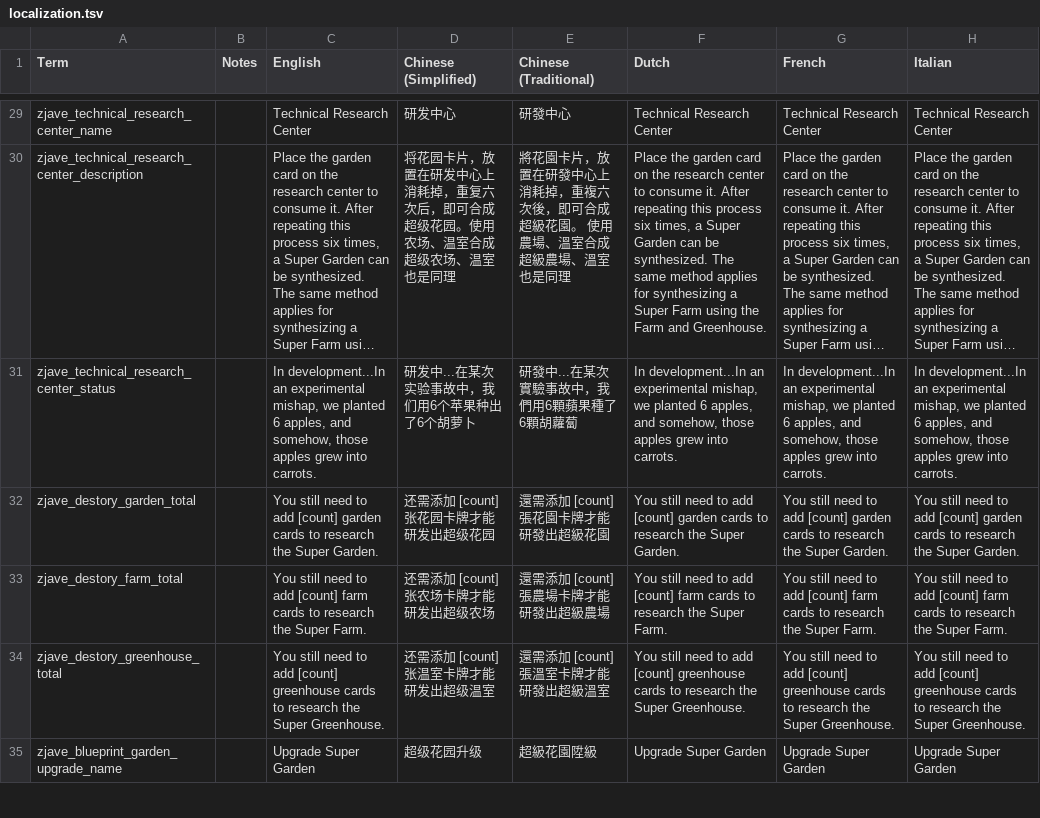
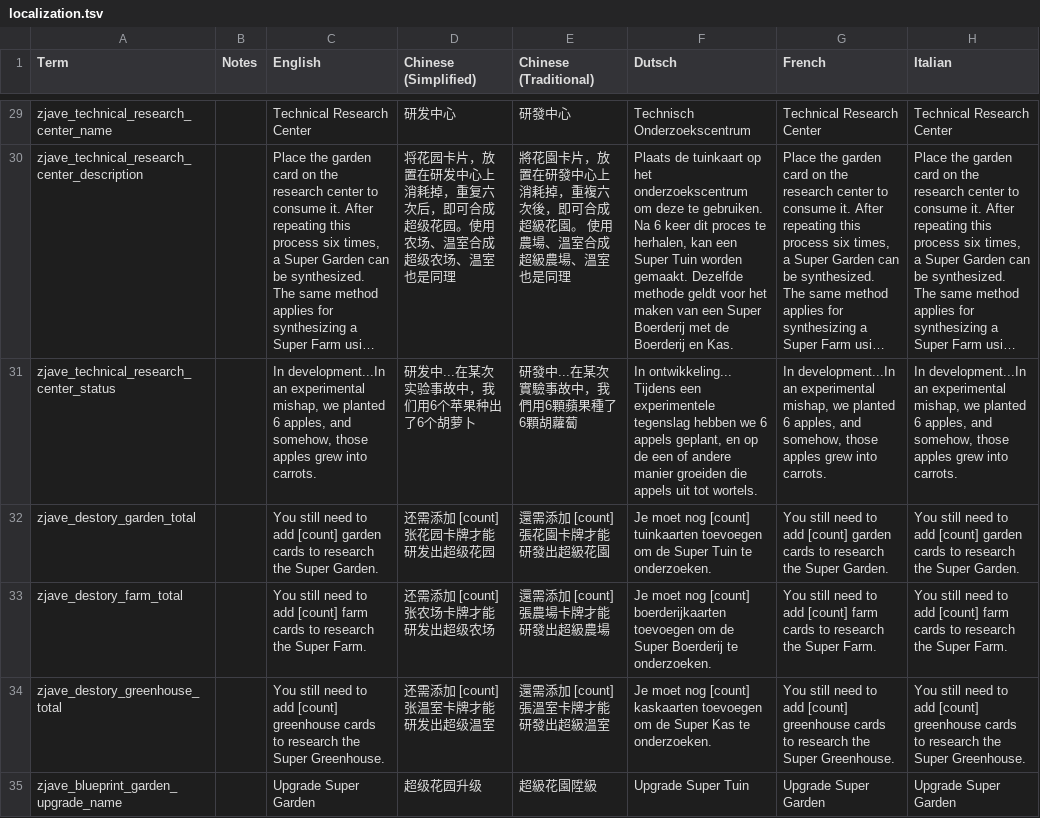
Before and after one commit to zoujiawei6/stackland-plus, a TSV file: localization.tsv, drawn as a sheet; only a part is shown, gaps mark what is left out; long unchanged cells end in …; the diff covers the shown part only; the diff names each change by its address in the sheet, - before the commit and + after, or states it on an @@ line.

```diff
--- a/localization.tsv
+++ b/localization.tsv
-F1: Dutch
+F1: Dutsch
-F29 (Dutsch): Technical Research Center
+F29 (Dutsch): Technisch Onderzoekscentrum
-F30 (Dutsch): Place the garden card on the research center to consume it. After repeating this process six times, a Super Garden can be synthesized. The same method applies for synthesizing a Super Farm using the Farm and Greenhouse.
+F30 (Dutsch): Plaats de tuinkaart op het onderzoekscentrum om deze te gebruiken. Na 6 keer dit proces te herhalen, kan een Super Tuin worden gemaakt. Dezelfde methode geldt voor het maken van een Super Boerderij met de Boerderij en Kas.
-F31 (Dutsch): In development...In an experimental mishap, we planted 6 apples, and somehow, those apples grew into carrots.
+F31 (Dutsch): In ontwikkeling... Tijdens een experimentele tegenslag hebben we 6 appels geplant, en op de een of andere manier groeiden die appels uit tot wortels.
-F32 (Dutsch): You still need to add [count] garden cards to research the Super Garden.
+F32 (Dutsch): Je moet nog [count] tuinkaarten toevoegen om de Super Tuin te onderzoeken.
-F33 (Dutsch): You still need to add [count] farm cards to research the Super Farm.
+F33 (Dutsch): Je moet nog [count] boerderijkaarten toevoegen om de Super Boerderij te onderzoeken.
-F34 (Dutsch): You still need to add [count] greenhouse cards to research the Super Greenhouse.
+F34 (Dutsch): Je moet nog [count] kaskaarten toevoegen om de Super Kas te onderzoeken.
-F35 (Dutsch): Upgrade Super Garden
+F35 (Dutsch): Upgrade Super Tuin
```
Also changed, not shown: 33 edited cells elsewhere in this file.
